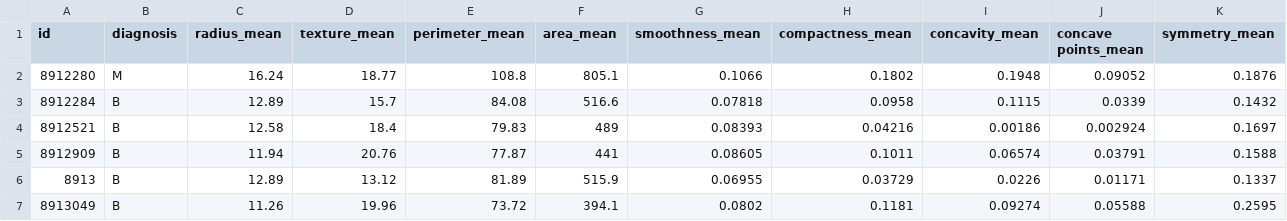
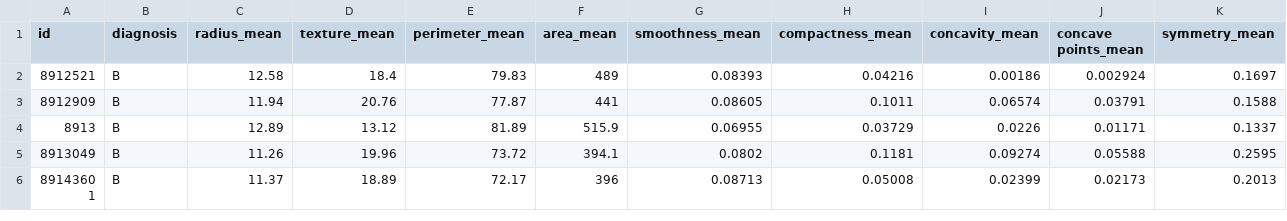
Before and after one commit to Jennie-Myhren/stackathon, a CSV file: data/test.csv, drawn as a sheet; only a part is shown; the shorter side is filled out with more unchanged rows; rows hold the shown columns only; the diff names each change by its address in the sheet, - before the commit and + after, or states it on an @@ line.

Commit message:
formatted data; refactored for DRY code

```diff
--- a/data/test.csv
+++ b/data/test.csv
-row 2: 8912280 | M | 16.24 | 18.77 | 108.8 | 805.1 | 0.1066 | 0.1802 | 0.1948 | 0.09052 | 0.1876
-row 3: 8912284 | B | 12.89 | 15.7 | 84.08 | 516.6 | 0.07818 | 0.0958 | 0.1115 | 0.0339 | 0.1432
```
Also changed, not shown: data/train.csv, 1 other file.
